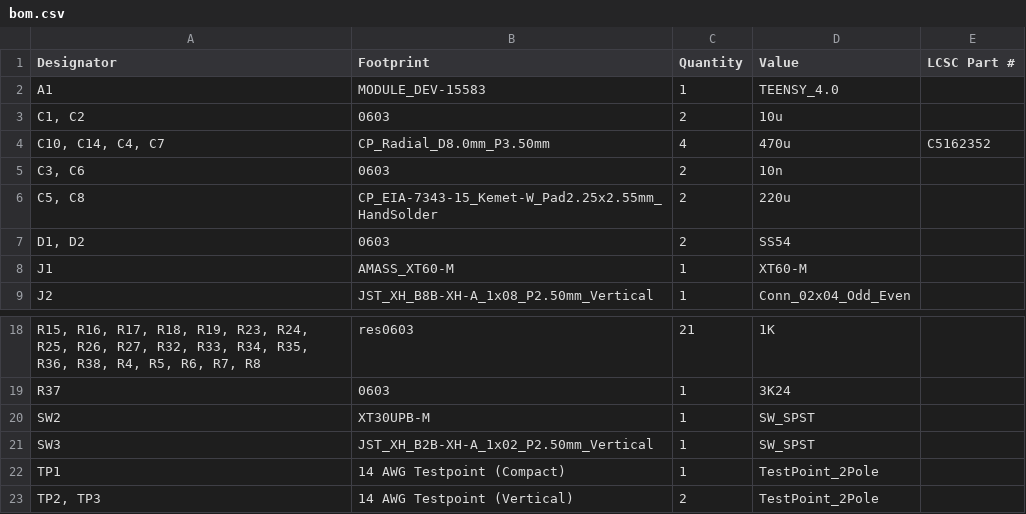
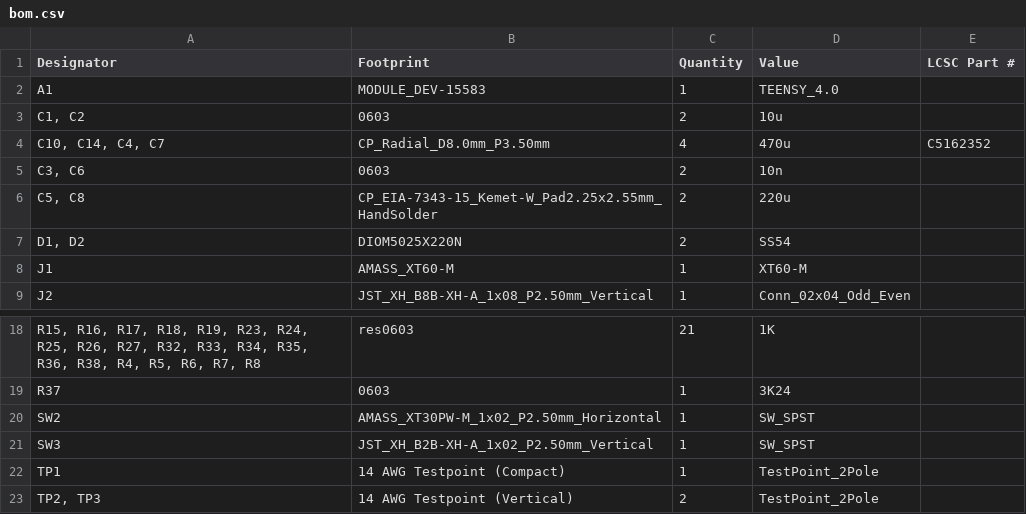
Before and after one commit to 2-chairs/robocup2025, a CSV file: Electrical/PCB V3 (21 Jan)/Layer 2/Layer 2/production/bom.csv, drawn as a sheet; only a part is shown, gaps mark what is left out; the diff names each change by its address in the sheet, - before the commit and + after, or states it on an @@ line.

```diff
--- a/Electrical/PCB V3 (21 Jan)/Layer 2/Layer 2/production/bom.csv
+++ b/Electrical/PCB V3 (21 Jan)/Layer 2/Layer 2/production/bom.csv
-B7 (Footprint): 0603
+B7 (Footprint): DIOM5025X220N
-B20 (Footprint): XT30UPB-M
+B20 (Footprint): AMASS_XT30PW-M_1x02_P2.50mm_Horizontal
```
Also changed, not shown: Electrical/PCB V3 (21 Jan)/Layer 2/Layer 2/production/positions.csv, 29 other files.
